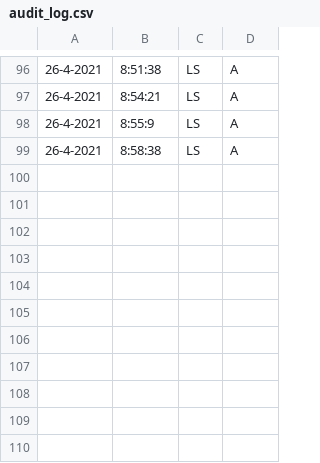
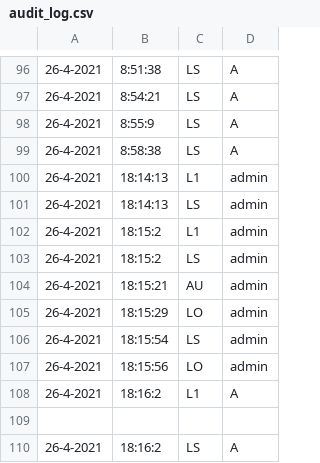
Before and after one commit to QuinnBigane/COMP365, a CSV file: audit_log.csv, drawn as a sheet; only a part is shown, gaps mark what is left out.

Commit message:
Added Init of admin account

```diff
--- a/audit_log.csv
+++ b/audit_log.csv
@@ -99 +99,12 @@
 26-4-2021,8:58:38,LS,A
+26-4-2021,18:14:13,L1,admin
+26-4-2021,18:14:13,LS,admin
+26-4-2021,18:15:2,L1,admin
+26-4-2021,18:15:2,LS,admin
+26-4-2021,18:15:21,AU,admin
+26-4-2021,18:15:29,LO,admin
+26-4-2021,18:15:54,LS,admin
+26-4-2021,18:15:56,LO,admin
+26-4-2021,18:16:2,L1,A
+
+26-4-2021,18:16:2,LS,A
```
Also changed, not shown: 9 other files.
